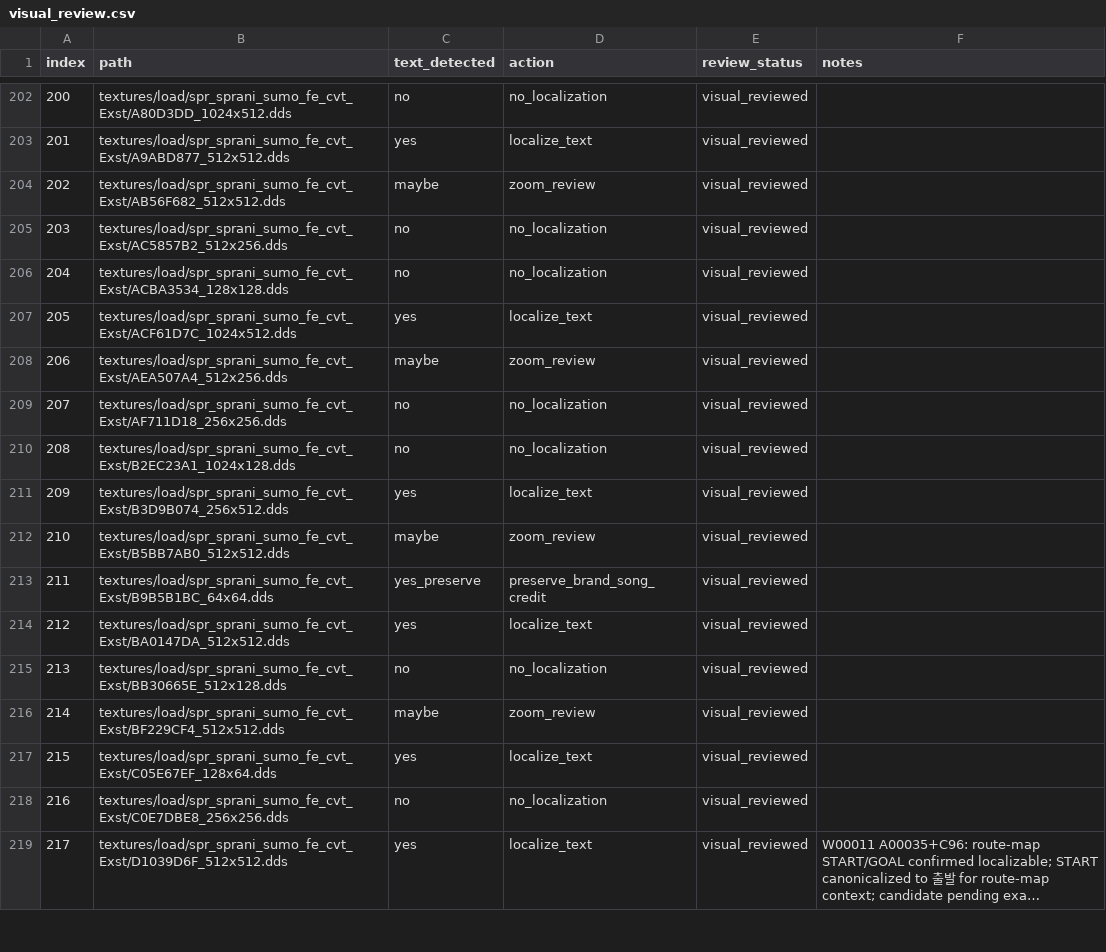
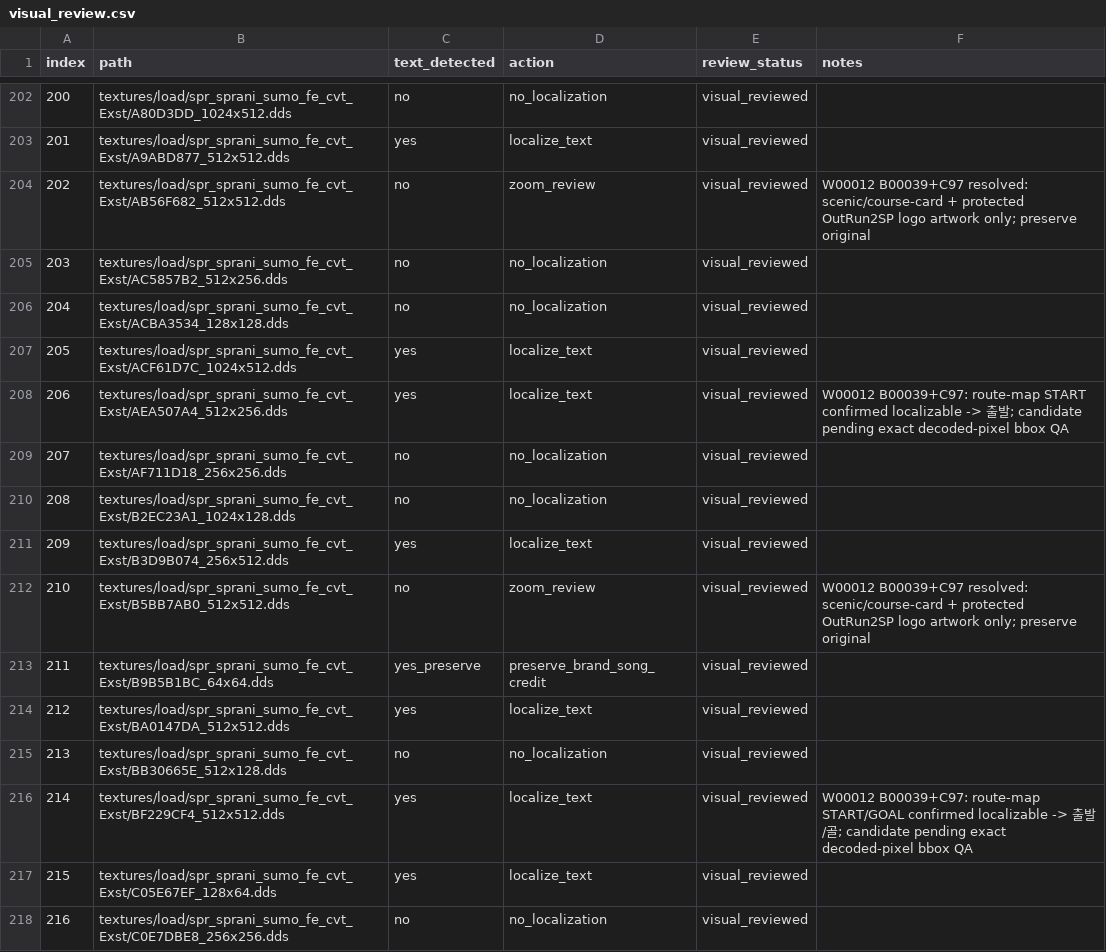
Before and after one commit to thp32tt/OutRun2006Tweaks, a CSV file: localization/graphics/visual_review.csv, drawn as a sheet; only a part is shown, gaps mark what is left out; the shorter side is filled out with more unchanged rows; long unchanged cells end in ….

```diff
--- a/localization/graphics/visual_review.csv
+++ b/localization/graphics/visual_review.csv
@@ -203,3 +203,3 @@ index,path,text_detected,action,review_status,notes
 201,textures/load/spr_sprani_sumo_fe_cvt_Exst/A9ABD877_512x512.dds,yes,localize_text,visual_reviewed,
-202,textures/load/spr_sprani_sumo_fe_cvt_Exst/AB56F682_512x512.dds,maybe,zoom_review,visual_reviewed,
+202,textures/load/spr_sprani_sumo_fe_cvt_Exst/AB56F682_512x512.dds,no,zoom_review,visual_reviewed,W00012 B00039+C97 resolved: scenic/course-card + protected OutRun2SP logo artwork only; preserve original
 203,textures/load/spr_sprani_sumo_fe_cvt_Exst/AC5857B2_512x256.dds,no,no_localization,visual_reviewed,
@@ -207,3 +207,3 @@ index,path,text_detected,action,review_status,notes
 205,textures/load/spr_sprani_sumo_fe_cvt_Exst/ACF61D7C_1024x512.dds,yes,localize_text,visual_reviewed,
-206,textures/load/spr_sprani_sumo_fe_cvt_Exst/AEA507A4_512x256.dds,maybe,zoom_review,visual_reviewed,
+206,textures/load/spr_sprani_sumo_fe_cvt_Exst/AEA507A4_512x256.dds,yes,localize_text,visual_reviewed,W00012 B00039+C97: route-map START confirmed localizable -> 출발; candidate pending exact decoded-pixel bbox QA
 207,textures/load/spr_sprani_sumo_fe_cvt_Exst/AF711D18_256x256.dds,no,no_localization,visual_reviewed,
@@ -211,3 +211,3 @@ index,path,text_detected,action,review_status,notes
 209,textures/load/spr_sprani_sumo_fe_cvt_Exst/B3D9B074_256x512.dds,yes,localize_text,visual_reviewed,
-210,textures/load/spr_sprani_sumo_fe_cvt_Exst/B5BB7AB0_512x512.dds,maybe,zoom_review,visual_reviewed,
+210,textures/load/spr_sprani_sumo_fe_cvt_Exst/B5BB7AB0_512x512.dds,no,zoom_review,visual_reviewed,W00012 B00039+C97 resolved: scenic/course-card + protected OutRun2SP logo artwork only; preserve original
 211,textures/load/spr_sprani_sumo_fe_cvt_Exst/B9B5B1BC_64x64.dds,yes_preserve,preserve_brand_song_credit,visual_reviewed,
@@ -215,3 +215,3 @@ index,path,text_detected,action,review_status,notes
 213,textures/load/spr_sprani_sumo_fe_cvt_Exst/BB30665E_512x128.dds,no,no_localization,visual_reviewed,
-214,textures/load/spr_sprani_sumo_fe_cvt_Exst/BF229CF4_512x512.dds,maybe,zoom_review,visual_reviewed,
+214,textures/load/spr_sprani_sumo_fe_cvt_Exst/BF229CF4_512x512.dds,yes,localize_text,visual_reviewed,W00012 B00039+C97: route-map START/GOAL confirmed localizable -> 출발/골; candidate pending exact decoded-pixel bbox QA
 215,textures/load/spr_sprani_sumo_fe_cvt_Exst/C05E67EF_128x64.dds,yes,localize_text,visual_reviewed,
```
Also changed, not shown: localization/graphics/asset_queue.csv, 9 other files.
